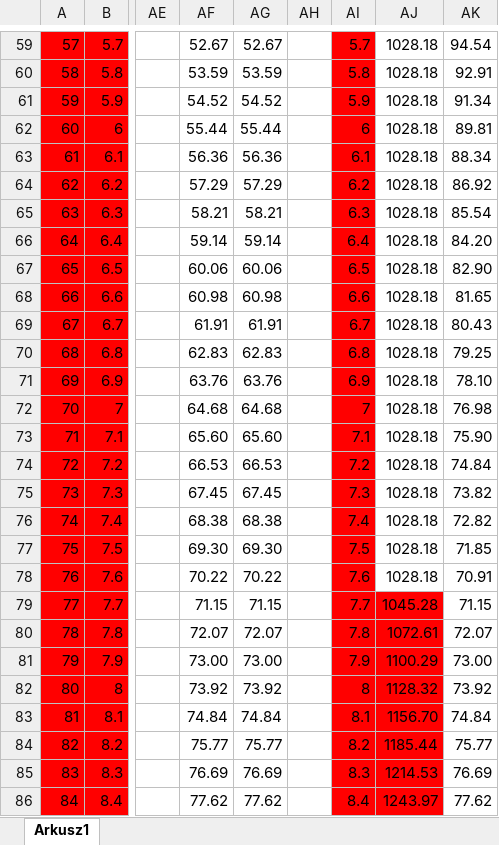
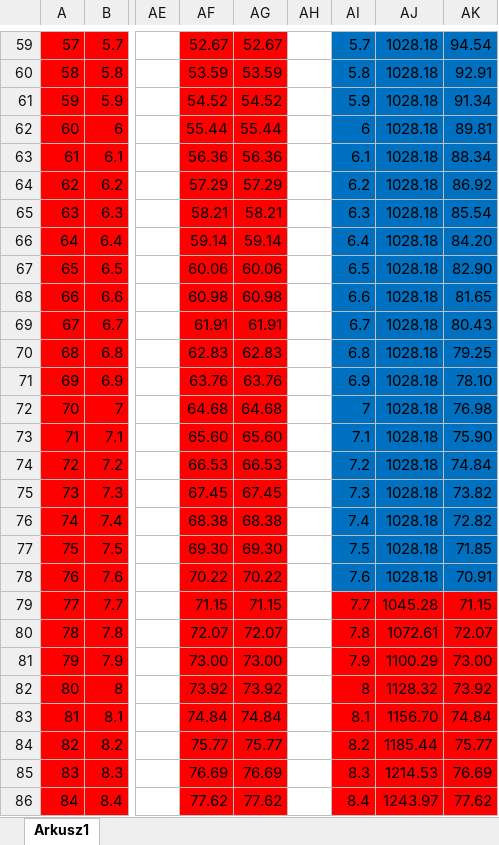
Before and after one commit to MrDusza/PVtesty, an Excel workbook: Grzałkologia stosowana.xlsx, sheet Arkusz1, drawn as a sheet; only a part is shown, gaps mark what is left out; values as stored, in another font and other column widths than the file's, no borders; charts and pictures not drawn; the diff covers the shown part only; the diff names each change by its address in the sheet, - before the commit and + after, or states it on an @@ line.

```diff
--- a/Grzałkologia stosowana.xlsx (sheet Arkusz1)
+++ b/Grzałkologia stosowana.xlsx (sheet Arkusz1)
-AF59:AG86 fill: none
+AF59:AG86 fill: #FF0000
-AI59:AI78 fill: #FF0000
+AI59:AI78 fill: #0070C0
-AJ59:AK78 fill: none
+AJ59:AK78 fill: #0070C0
-AK79:AK86 fill: none
+AK79:AK86 fill: #FF0000
```
Also changed, not shown: cell formats elsewhere in this sheet, charts or pictures, 2 other files.
